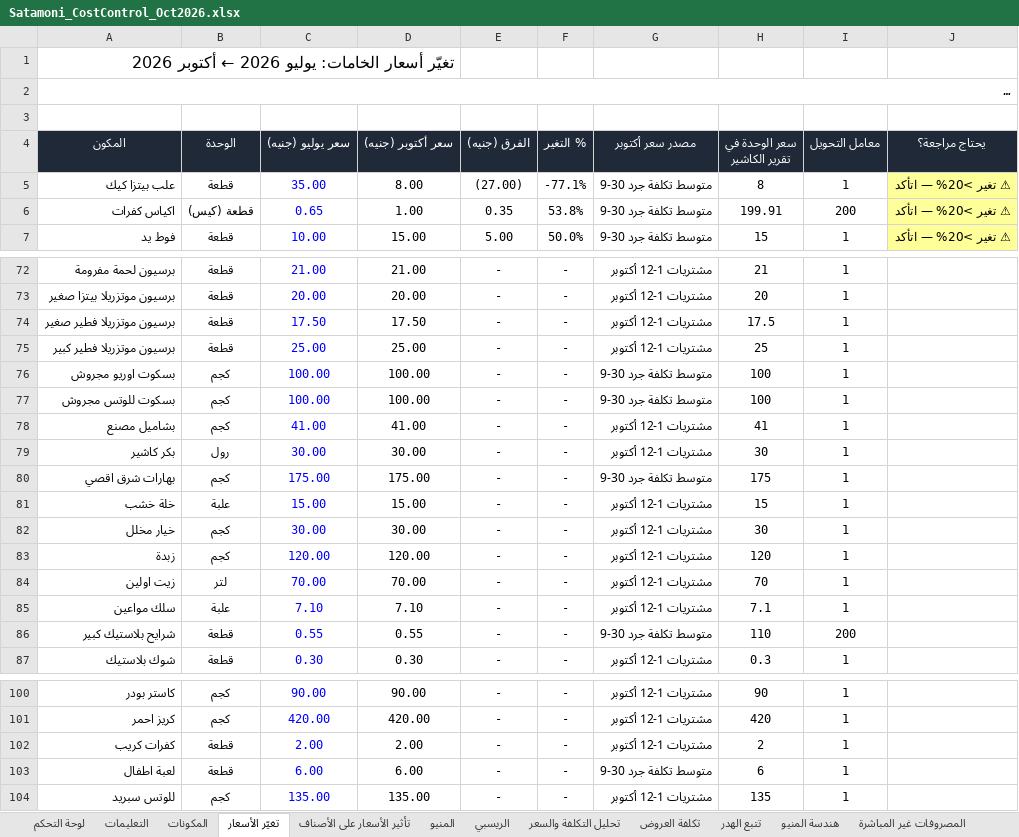
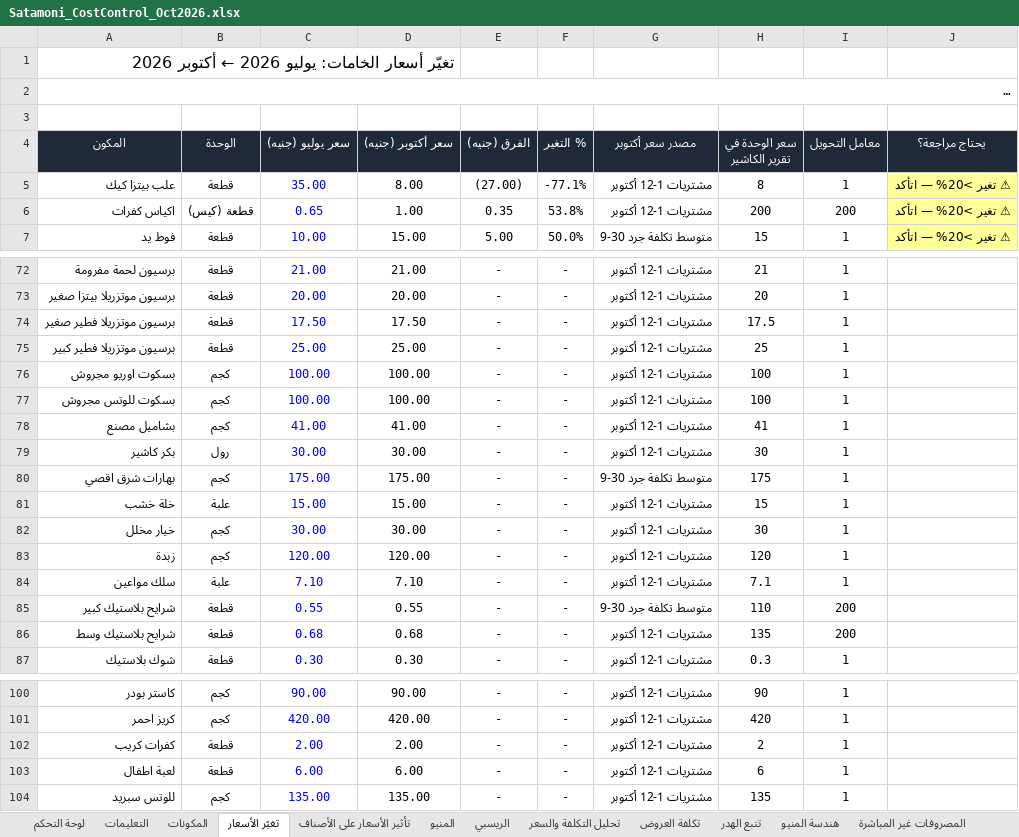
Before and after one commit to andriasatamoni-del/satamoni-backend, an Excel workbook: docs/cost-control/Satamoni_CostControl_Oct2026.xlsx, sheet تغيّر الأسعار, drawn as a sheet; only a part is shown, gaps mark what is left out; long unchanged cells end in …; values as stored, in another font and other column widths than the file's, no borders; charts and pictures not drawn; removed rows and columns are numbered as before the commit, all else as after; the diff covers the shown part only; the diff names each change by its address in the sheet, - before the commit and + after, or states it on an @@ line.

```diff
--- a/docs/cost-control/Satamoni_CostControl_Oct2026.xlsx (sheet تغيّر الأسعار)
+++ b/docs/cost-control/Satamoni_CostControl_Oct2026.xlsx (sheet تغيّر الأسعار)
-G5:G6 (مصدر سعر أكتوبر): متوسط تكلفة جرد 30-9
+G5:G6 (مصدر سعر أكتوبر): مشتريات 1-12 أكتوبر
-H6 (سعر الوحدة في تقرير الكاشير): 199.91
+H6 (سعر الوحدة في تقرير الكاشير): 200
-G76:G77 (مصدر سعر أكتوبر): متوسط تكلفة جرد 30-9
+G76:G77 (مصدر سعر أكتوبر): مشتريات 1-12 أكتوبر
-row 84: زيت اولين | لتر | 70.00 | 70.00 | - | - | مشتريات 1-12 أكتوبر | 70 | 1
+row 86: شرايح بلاستيك وسط | قطعة | 0.68 | 0.68 | - | - | مشتريات 1-12 أكتوبر | 135 | 200
-G103 (مصدر سعر أكتوبر): متوسط تكلفة جرد 30-9
+G103 (مصدر سعر أكتوبر): مشتريات 1-12 أكتوبر
```
Also changed, not shown: 11 added rows, 11 removed rows and 21 edited cells elsewhere in this sheet, sheet تحليل التكلفة والسعر, sheet تأثير الأسعار على الأصناف, sheet الريسبي, sheet هندسة المنيو, sheet تكلفة العروض, sheet المكونات, 3 more sheets, formulas that keep their value, hidden cells, charts or pictures.
